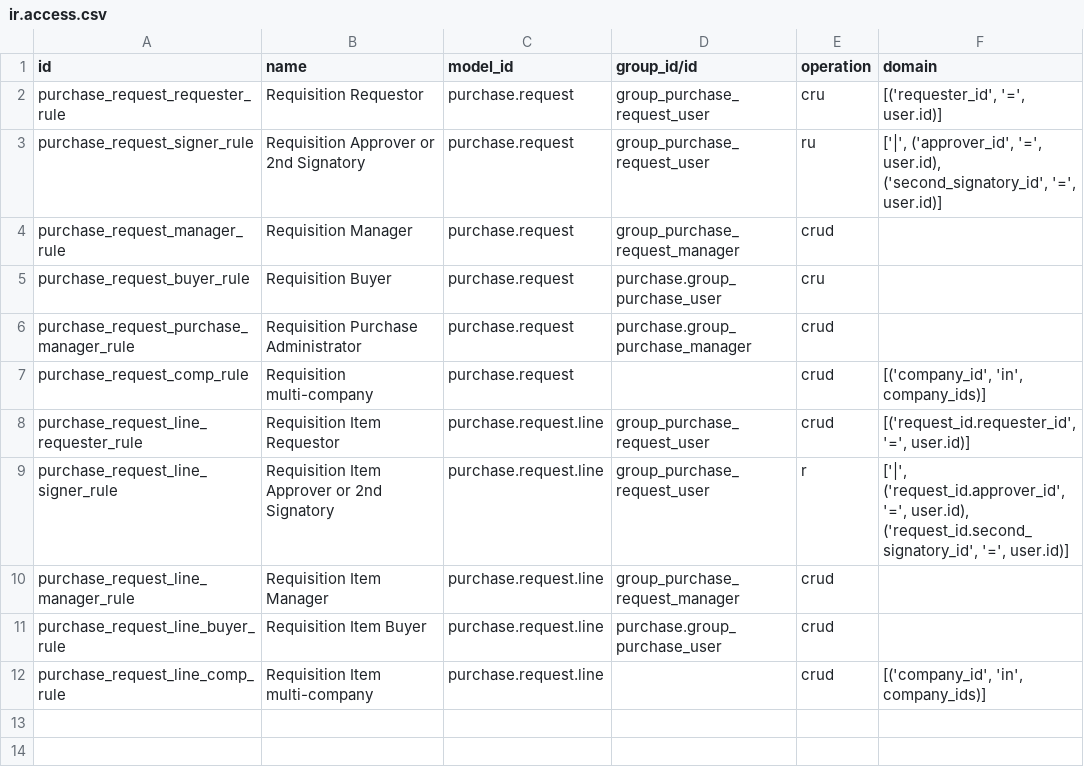
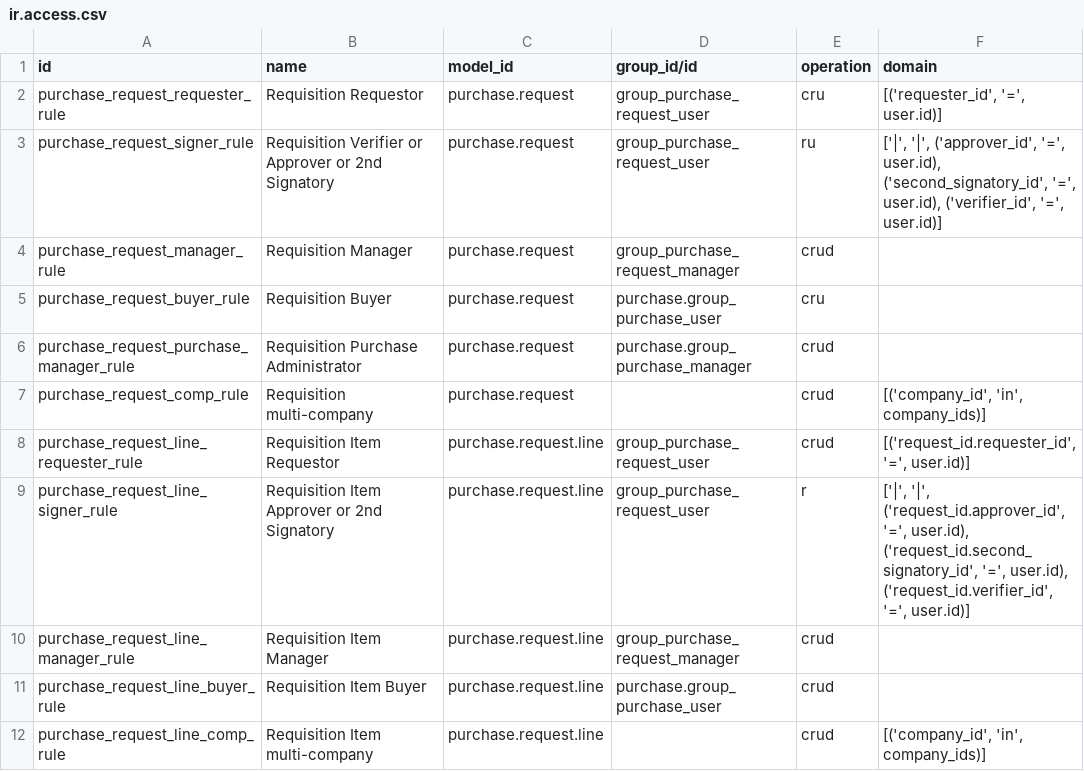
Before and after one commit to Abdicodex/odoo-addons, a CSV file: purchase_request_rfq/security/ir.access.csv, drawn as a sheet.

```diff
--- a/purchase_request_rfq/security/ir.access.csv
+++ b/purchase_request_rfq/security/ir.access.csv
@@ -2,3 +2,3 @@ id,name,model_id,group_id/id,operation,domain
 purchase_request_requester_rule,Requisition Requestor,purchase.request,group_purchase_request_user,cru,"[('requester_id', '=', user.id)]"
-purchase_request_signer_rule,Requisition Approver or 2nd Signatory,purchase.request,group_purchase_request_user,ru,"['|', ('approver_id', '=', user.id), ('second_signatory_id', '=', user.id)]"
+purchase_request_signer_rule,Requisition Verifier or Approver or 2nd Signatory,purchase.request,group_purchase_request_user,ru,"['|', '|', ('approver_id', '=', user.id), ('second_signatory_id', '=', user.id), ('verifier_id', '=', user.id)]"
 purchase_request_manager_rule,Requisition Manager,purchase.request,group_purchase_request_manager,crud,
@@ -8,3 +8,3 @@ purchase_request_comp_rule,Requisition multi-company,purchase.request,,crud,"[('
 purchase_request_line_requester_rule,Requisition Item Requestor,purchase.request.line,group_purchase_request_user,crud,"[('request_id.requester_id', '=', user.id)]"
-purchase_request_line_signer_rule,Requisition Item Approver or 2nd Signatory,purchase.request.line,group_purchase_request_user,r,"['|', ('request_id.approver_id', '=', user.id), ('request_id.second_signatory_id', '=', user.id)]"
+purchase_request_line_signer_rule,Requisition Item Approver or 2nd Signatory,purchase.request.line,group_purchase_request_user,r,"['|', '|', ('request_id.approver_id', '=', user.id), ('request_id.second_signatory_id', '=', user.id), ('request_id.verifier_id', '=', user.id)]"
 purchase_request_line_manager_rule,Requisition Item Manager,purchase.request.line,group_purchase_request_manager,crud,
```
Also changed, not shown: hijra_base/security/ir.access.csv, 9 other files.
